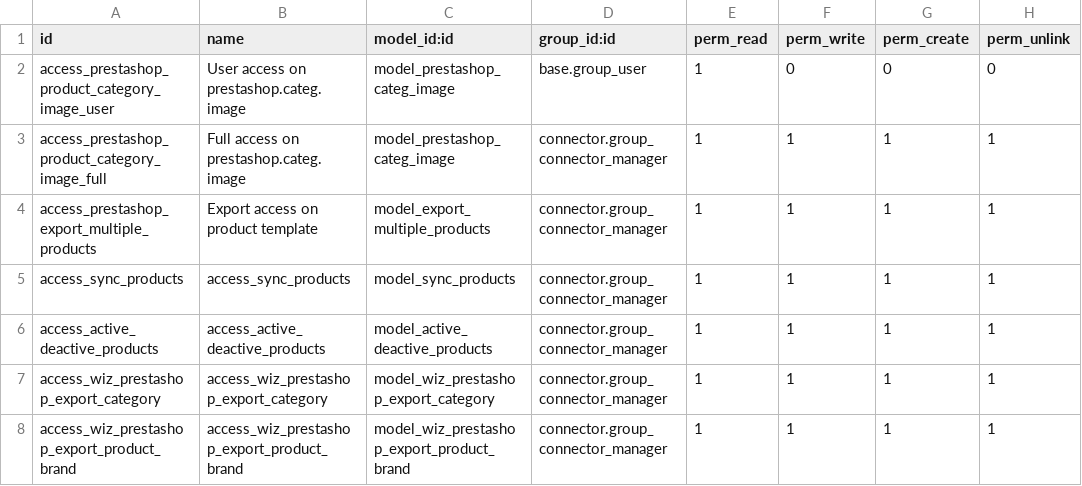
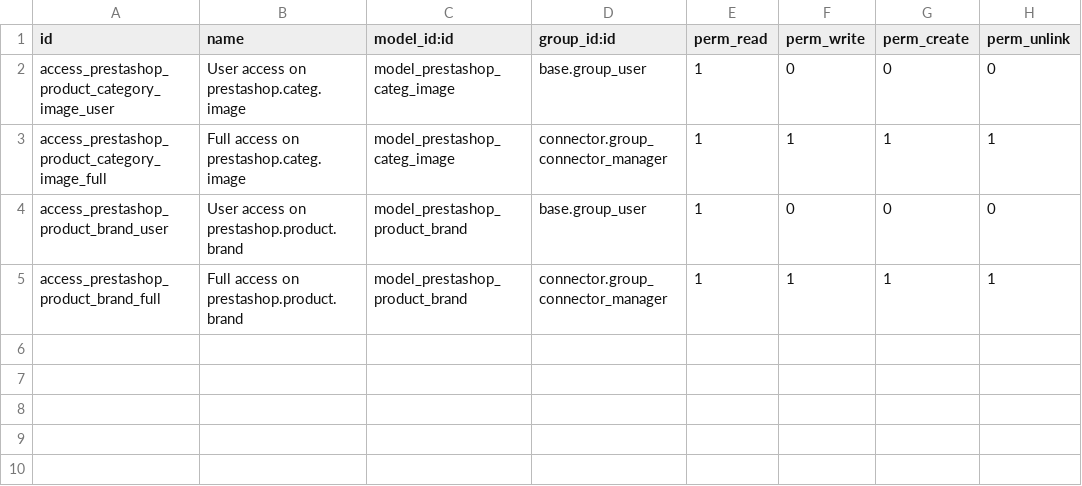
Before and after one commit to OCA/connector-prestashop, a CSV file: connector_prestashop_catalog_manager/security/ir.model.access.csv, drawn as a sheet.

Commit message:
[MIG] connector_prestashop_catalog_manager: Migration to 13.0

```diff
--- a/connector_prestashop_catalog_manager/security/ir.model.access.csv
+++ b/connector_prestashop_catalog_manager/security/ir.model.access.csv
@@ -3,6 +3,3 @@ access_prestashop_product_category_image_user,User access on prestashop.categ.im
 access_prestashop_product_category_image_full,Full access on prestashop.categ.image,model_prestashop_categ_image,connector.group_connector_manager,1,1,1,1
-access_prestashop_export_multiple_products,Export access on product template,model_export_multiple_products,connector.group_connector_manager,1,1,1,1
-access_sync_products,access_sync_products,model_sync_products,connector.group_connector_manager,1,1,1,1
-access_active_deactive_products,access_active_deactive_products,model_active_deactive_products,connector.group_connector_manager,1,1,1,1
-access_wiz_prestashop_export_category,access_wiz_prestashop_export_category,model_wiz_prestashop_export_category,connector.group_connector_manager,1,1,1,1
-access_wiz_prestashop_export_product_brand,access_wiz_prestashop_export_product_brand,model_wiz_prestashop_export_product_brand,connector.group_connector_manager,1,1,1,1
+access_prestashop_product_brand_user,User access on prestashop.product.brand,model_prestashop_product_brand,base.group_user,1,0,0,0
+access_prestashop_product_brand_full,Full access on prestashop.product.brand,model_prestashop_product_brand,connector.group_connector_manager,1,1,1,1
```
Also changed, not shown: 42 other files.
